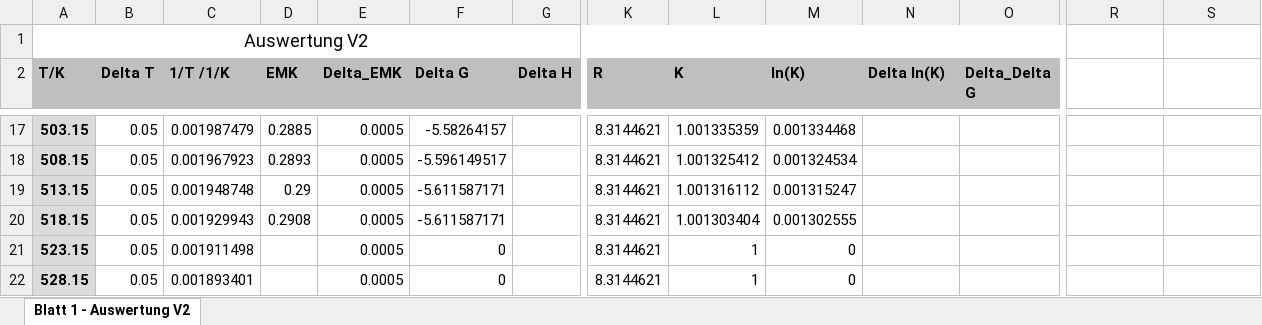
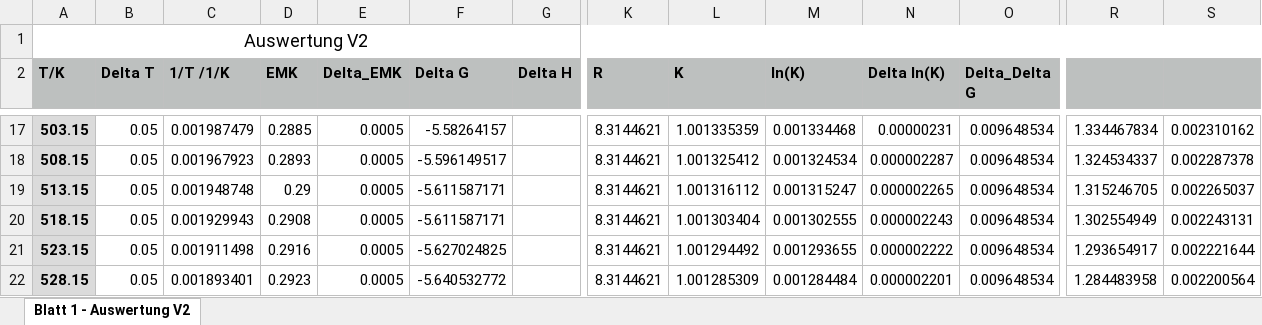
Before and after one commit to kuchen33/V2-Lieblingsversuch, an Excel workbook: Auswertung V2_Isaac.xlsx, sheet Blatt 1 - Auswertung V2, drawn as a sheet; only a part is shown, gaps mark what is left out; values as stored, in another font and other column widths than the file's, no borders; the diff covers the shown part only; the diff names each change by its address in the sheet, - before the commit and + after, or states it on an @@ line.

```diff
--- a/Auswertung V2_Isaac.xlsx (sheet Blatt 1 - Auswertung V2)
+++ b/Auswertung V2_Isaac.xlsx (sheet Blatt 1 - Auswertung V2)
-A1:Q1 merged
+A1:S1 merged
-R2:S2 fill: none
+R2:S2 fill: #BDC0BF
-N17 (Delta ln(K)): (empty)
+N17 (Delta ln(K)): 0.00000231
-O17:O22 (Delta_Delta G): (empty)
+O17:O22 (Delta_Delta G): 0.009648534
-R17: (empty)
+R17: 1.334467834
-S17: (empty)
+S17: 0.002310162
-N18 (Delta ln(K)): (empty)
+N18 (Delta ln(K)): 0.000002287
-R18: (empty)
+R18: 1.324534337
-S18: (empty)
+S18: 0.002287378
-N19 (Delta ln(K)): (empty)
+N19 (Delta ln(K)): 0.000002265
-R19: (empty)
+R19: 1.315246705
-S19: (empty)
+S19: 0.002265037
-N20 (Delta ln(K)): (empty)
+N20 (Delta ln(K)): 0.000002243
-R20: (empty)
+R20: 1.302554949
-S20: (empty)
+S20: 0.002243131
-D21 (EMK): (empty)
+D21 (EMK): 0.2916
-F21 (Delta G): 0
+F21 (Delta G): -5.627024825
-L21 (K): 1
+L21 (K): 1.001294492
-M21 (ln(K)): 0
+M21 (ln(K)): 0.001293655
-N21 (Delta ln(K)): (empty)
+N21 (Delta ln(K)): 0.000002222
-R21: (empty)
+R21: 1.293654917
-S21: (empty)
+S21: 0.002221644
-D22 (EMK): (empty)
+D22 (EMK): 0.2923
-F22 (Delta G): 0
+F22 (Delta G): -5.640532772
-L22 (K): 1
+L22 (K): 1.001285309
-M22 (ln(K)): 0
+M22 (ln(K)): 0.001284484
-N22 (Delta ln(K)): (empty)
+N22 (Delta ln(K)): 0.000002201
-R22: (empty)
+R22: 1.284483958
-S22: (empty)
+S22: 0.002200564
```
Also changed, not shown: 43 edited cells elsewhere in this sheet.
